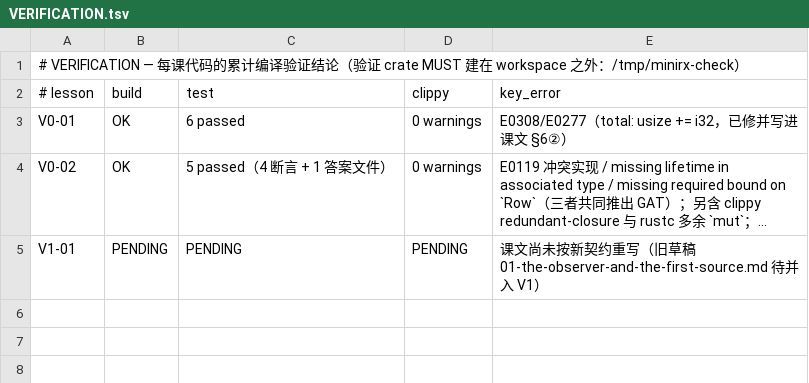
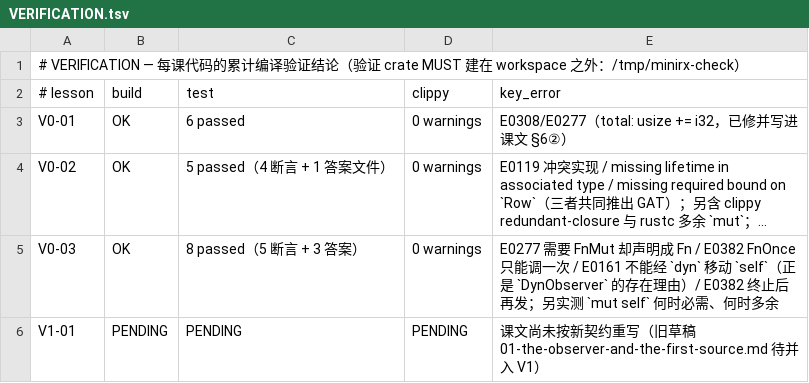
Before and after one commit to pauljohn21/qrass, a TSV file: docs/rxrust-from-scratch/VERIFICATION.tsv, drawn as a sheet; long unchanged cells end in …; the diff names each change by its address in the sheet, - before the commit and + after, or states it on an @@ line.

Commit message:
docs(rxrust-tutorial): V0-03 closure powers and the silent loss of error/complete
The lesson turns "subscribe(closure) swallows errors" from folklore into an assertion:
`Recorder`/`Echo` keep their log on the caller's side, so the observable difference between
`Some(FnObserver(..))` and `Some(Echo(..))` is a `Vec` contents check — the error text either
arrives or it provably never does (mirrors `observer.rs:255-277`, where `error`/`complete`
are empty bodies by design).

Closure powers are tied to the protocol instead of to prose: `next(&mut self, …)` demands
`FnMut`, the consuming terminals are the method-level twin of `FnOnce`, and `Option<O>` as an
observer (`observer.rs:284-335`) is derived rather than asserted: you cannot call `error`
inside the emit loop because it moves the sink (E0382), so `take()` becomes the only shape
that both terminates and keeps the caller safe.

Four compiler messages are reproduced verbatim, one of them paying for a real design
question: `Box<dyn Observer<..>>` cannot call a by-value-self method (E0161) — which is
exactly why `DynObserver` + `box_error(self: Box<Self>)` exists (`observer.rs:110-125`);
the answer file implements that mirror trait to prove it.

Also measured, and reflected in comments rather than my assumptions: `mut self` is required
when the consumer owns its `Vec` (`Collecting`) but redundant when it writes through a
`&mut Vec` field (`Recorder`/`Echo`); and the base `emit` does deliver `complete` after a
sink closes, which the answers' `emit_polite` removes and both tests pin down.

Verification in `/tmp/minirx-check`: 5 lesson + 3 answer assertions pass, `clippy
--all-targets -D warnings` clean. Non-code prose: 29,070 characters. tasks 1.3 checked;
VERIFICATION/GLOSSARY/README updated. No product code touched.

```diff
--- a/docs/rxrust-from-scratch/VERIFICATION.tsv
+++ b/docs/rxrust-from-scratch/VERIFICATION.tsv
+row 5: V0-03 | OK | 8 passed（5 断言 + 3 答案） | 0 warnings | E0277 需要 FnMut 却声明成 Fn / E0382 FnOnce 只能调一次 / E0161 不能经 `dyn` 移动 `self`（正是 `DynObserver` 的存在理由）/ E0382 终止后再发；另实测 `mut self` 何时必需、何时多余
```
Also changed, not shown: 7 other files.
